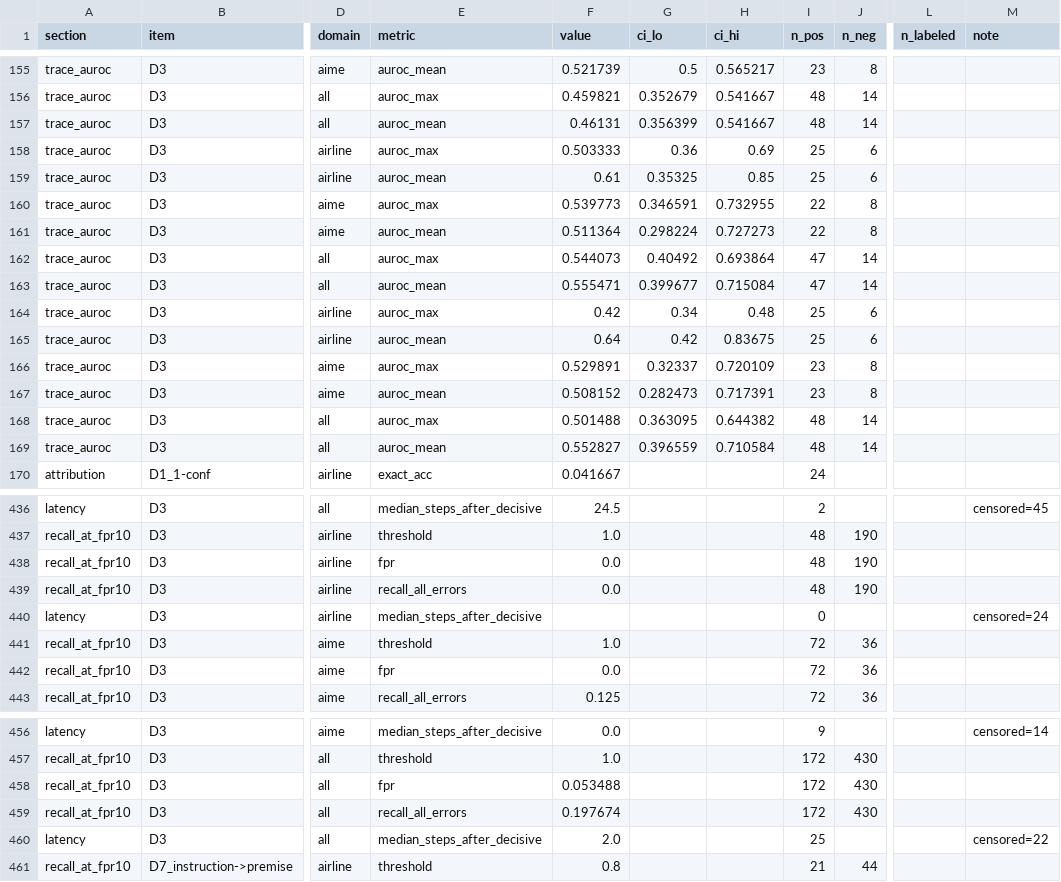
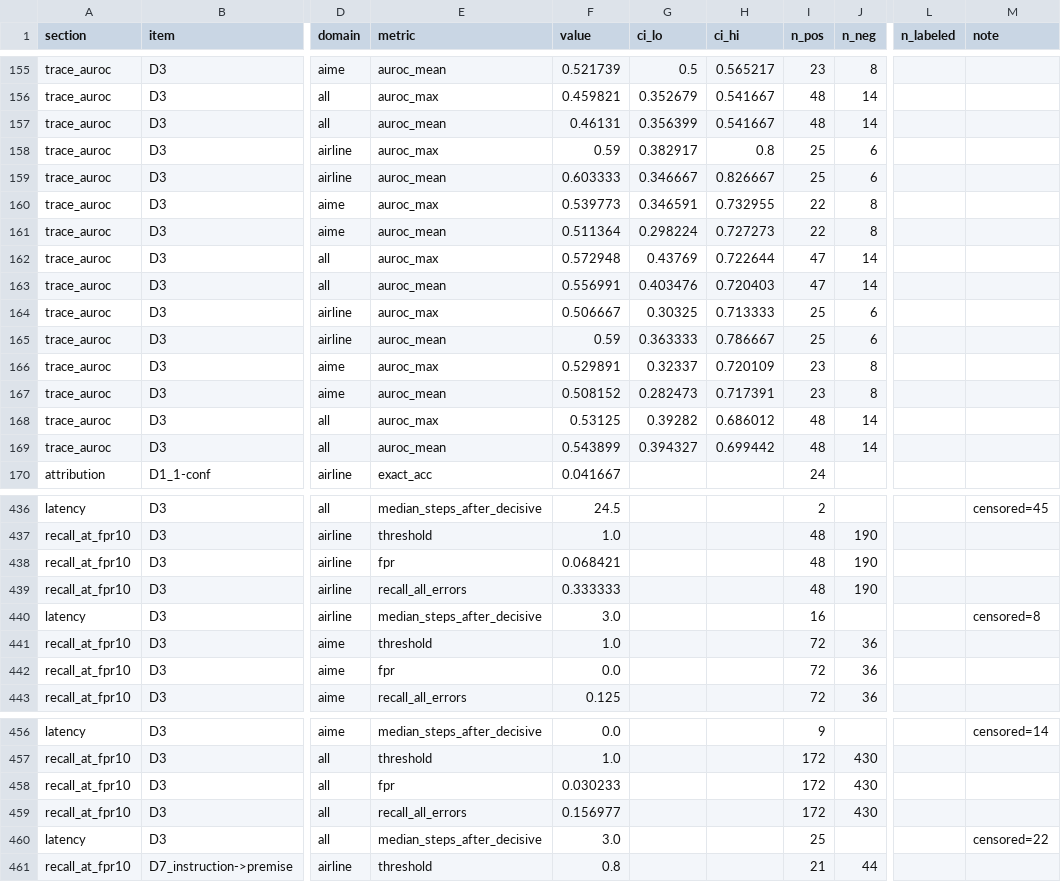
Before and after one commit to kangmc1/project-agent, a CSV file: eval/metrics.csv, drawn as a sheet; only a part is shown, gaps mark what is left out; the diff covers the shown part only; the diff names each change by its address in the sheet, - before the commit and + after, or states it on an @@ line.

```diff
--- a/eval/metrics.csv
+++ b/eval/metrics.csv
-F158 (value): 0.503333
+F158 (value): 0.59
-G158 (ci_lo): 0.36
+G158 (ci_lo): 0.382917
-H158 (ci_hi): 0.69
+H158 (ci_hi): 0.8
-F159 (value): 0.61
+F159 (value): 0.603333
-G159 (ci_lo): 0.35325
+G159 (ci_lo): 0.346667
-H159 (ci_hi): 0.85
+H159 (ci_hi): 0.826667
-F162 (value): 0.544073
+F162 (value): 0.572948
-G162 (ci_lo): 0.40492
+G162 (ci_lo): 0.43769
-H162 (ci_hi): 0.693864
+H162 (ci_hi): 0.722644
-F163 (value): 0.555471
+F163 (value): 0.556991
-G163 (ci_lo): 0.399677
+G163 (ci_lo): 0.403476
-H163 (ci_hi): 0.715084
+H163 (ci_hi): 0.720403
-F164 (value): 0.42
+F164 (value): 0.506667
-G164 (ci_lo): 0.34
+G164 (ci_lo): 0.30325
-H164 (ci_hi): 0.48
+H164 (ci_hi): 0.713333
-F165 (value): 0.64
+F165 (value): 0.59
-G165 (ci_lo): 0.42
+G165 (ci_lo): 0.363333
-H165 (ci_hi): 0.83675
+H165 (ci_hi): 0.786667
-F168 (value): 0.501488
+F168 (value): 0.53125
-G168 (ci_lo): 0.363095
+G168 (ci_lo): 0.39282
-H168 (ci_hi): 0.644382
+H168 (ci_hi): 0.686012
-F169 (value): 0.552827
+F169 (value): 0.543899
-G169 (ci_lo): 0.396559
+G169 (ci_lo): 0.394327
-H169 (ci_hi): 0.710584
+H169 (ci_hi): 0.699442
-F438 (value): 0.0
+F438 (value): 0.068421
-F439 (value): 0.0
+F439 (value): 0.333333
-F440 (value): (empty)
+F440 (value): 3.0
-I440 (n_pos): 0
+I440 (n_pos): 16
-M440 (note): censored=24
+M440 (note): censored=8
-F458 (value): 0.053488
+F458 (value): 0.030233
-F459 (value): 0.197674
+F459 (value): 0.156977
-F460 (value): 2.0
+F460 (value): 3.0
```
Also changed, not shown: 48 edited cells elsewhere in this file, 44 other files.
